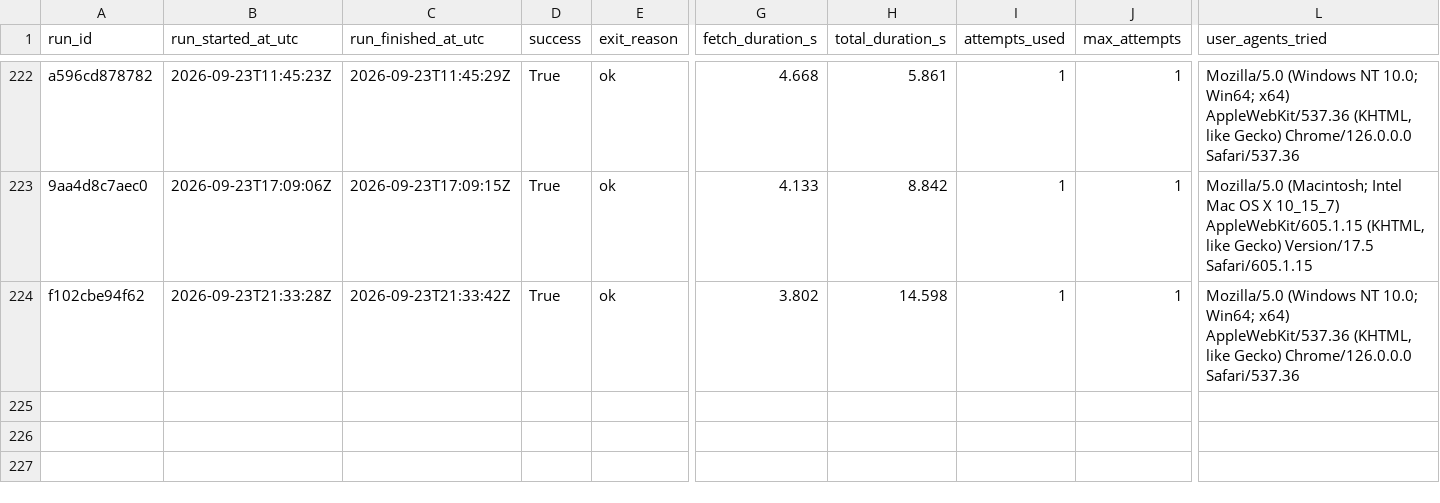
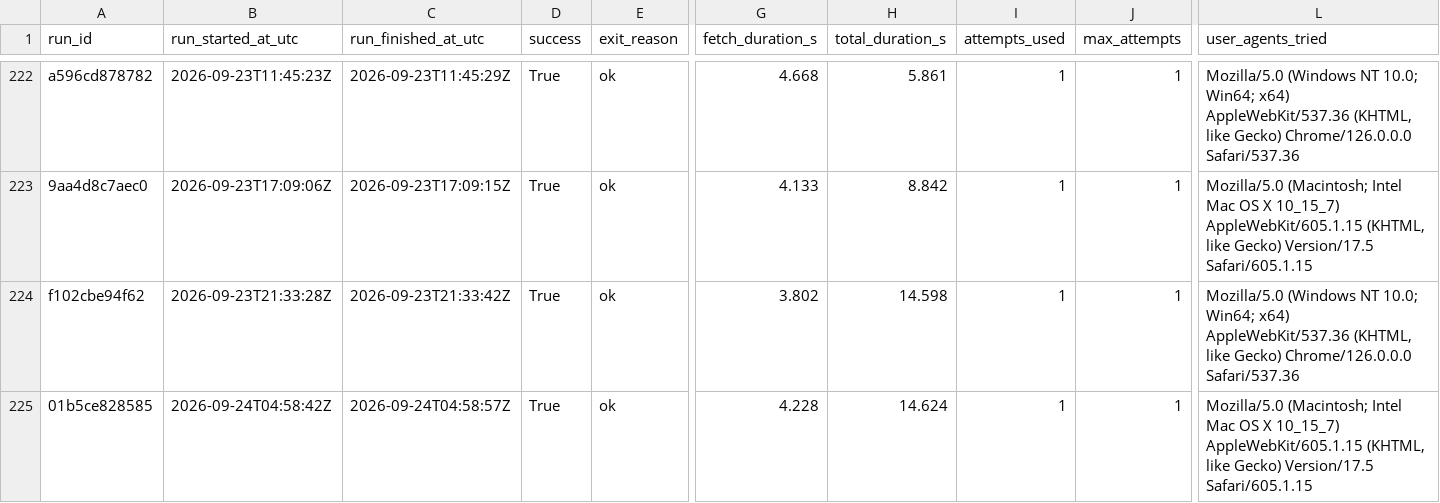
Before and after one commit to ajtga/fire-incidents, a CSV file: data/scraper_run_log.csv, drawn as a sheet; only a part is shown, gaps mark what is left out; rows hold the shown columns only; the diff names each change by its address in the sheet, - before the commit and + after, or states it on an @@ line.

```diff
--- a/data/scraper_run_log.csv
+++ b/data/scraper_run_log.csv
+row 225: 01b5ce828585 | 2026-09-24T04:58:42Z | 2026-09-24T04:58:57Z | True | ok | 4.228 | 14.624 | 1 | 1 | Mozilla/5.0 (Macintosh; Intel Mac OS X 10_15_7) AppleWebKit/605.1.15 (KHTML, like Gecko) Version/17.5 Safari/605.1.15
```
Also changed, not shown: data/cbmal_fire_incidents.csv, 1 other file.
